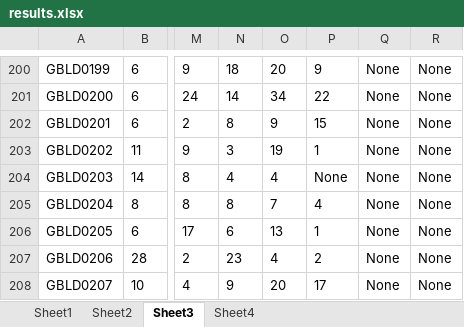
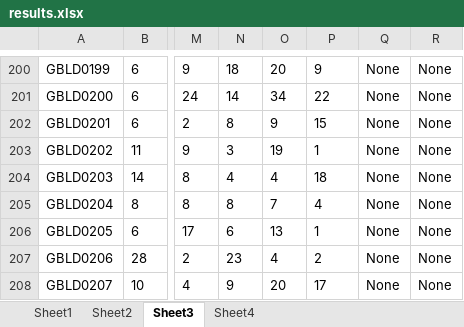
Before and after one commit to korsing/GT_Server, an Excel workbook: results.xlsx, sheet Sheet3, drawn as a sheet; only a part is shown, gaps mark what is left out; values as stored, in another font and other column widths than the file's, no borders; the diff names each change by its address in the sheet, - before the commit and + after, or states it on an @@ line.

```diff
--- a/results.xlsx (sheet Sheet3)
+++ b/results.xlsx (sheet Sheet3)
-P204: None
+P204: 18
```
Also changed, not shown: sheet Sheet4, sheet Sheet2, sheet Sheet1.
